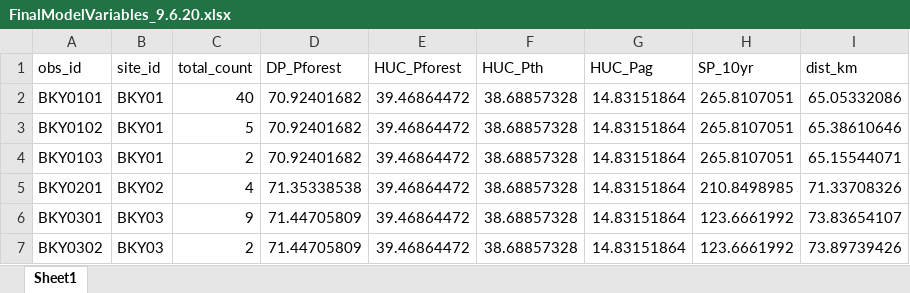
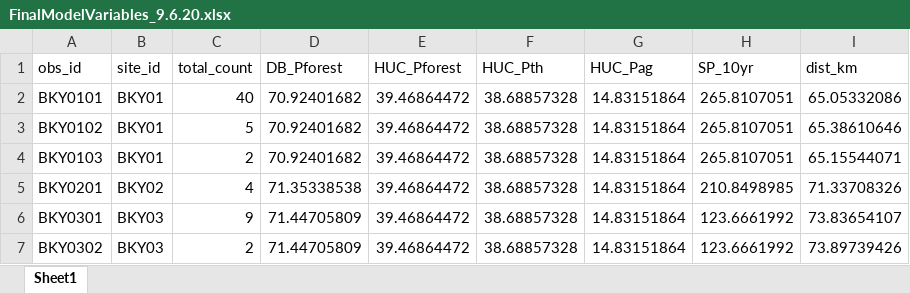
Before and after one commit to ljohnso8/thesis-mussels, an Excel workbook: site_DATAexplore/FinalModelVariables_9.6.20.xlsx, sheet Sheet1, drawn as a sheet; only a part is shown; values as stored, in another font and other column widths than the file's, no borders; the diff names each change by its address in the sheet, - before the commit and + after, or states it on an @@ line.

Commit message:
Corrected name of model variable "DB_Pforest"

```diff
--- a/site_DATAexplore/FinalModelVariables_9.6.20.xlsx (sheet Sheet1)
+++ b/site_DATAexplore/FinalModelVariables_9.6.20.xlsx (sheet Sheet1)
-D1: DP_Pforest
+D1: DB_Pforest
```
